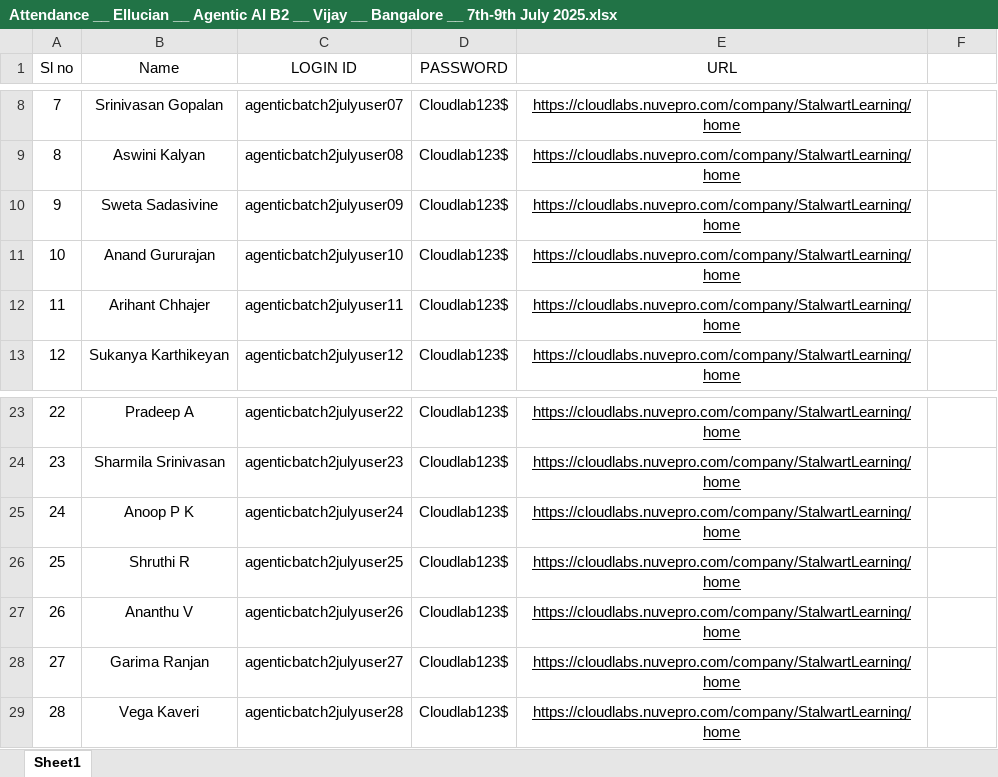
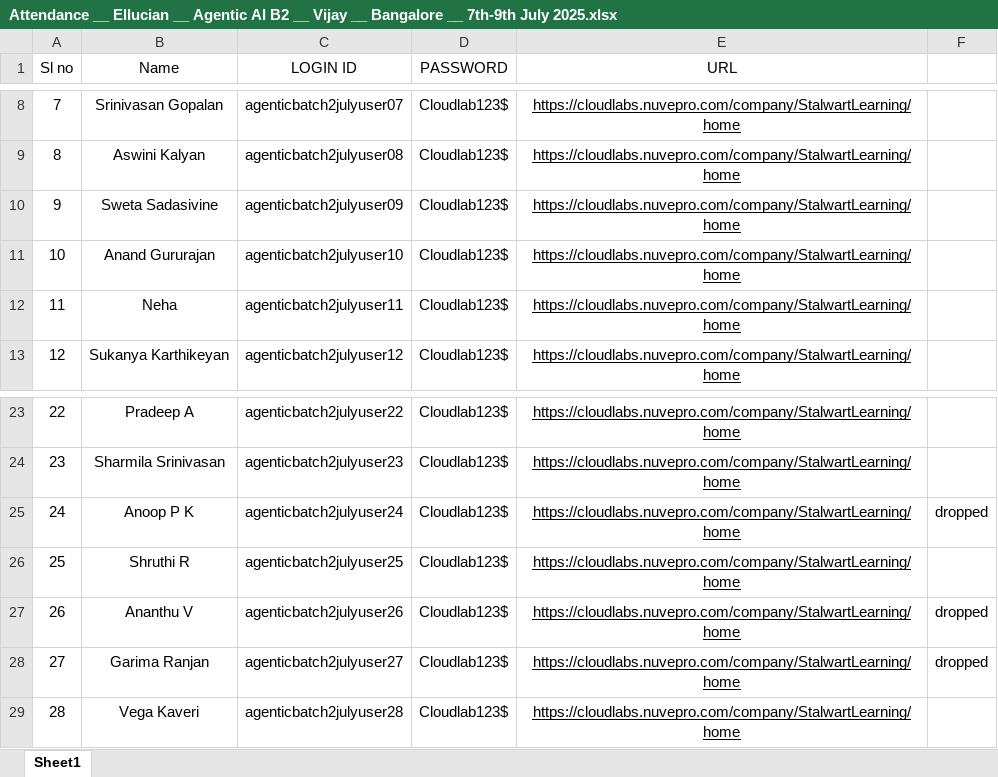
Before and after one commit to vijaynvb/ellucian_AAI, an Excel workbook: Docs/Attendance __ Ellucian __ Agentic AI B2 __ Vijay __ Bangalore __ 7th-9th July 2025.xlsx, sheet Sheet1, drawn as a sheet; only a part is shown, gaps mark what is left out; values as stored, in another font and other column widths than the file's, no borders; charts and pictures not drawn; the diff names each change by its address in the sheet, - before the commit and + after, or states it on an @@ line.

Commit message:
updated lab file

```diff
--- a/Docs/Attendance __ Ellucian __ Agentic AI B2 __ Vijay __ Bangalore __ 7th-9th July 2025.xlsx (sheet Sheet1)
+++ b/Docs/Attendance __ Ellucian __ Agentic AI B2 __ Vijay __ Bangalore __ 7th-9th July 2025.xlsx (sheet Sheet1)
-B12 (Name): Arihant Chhajer
+B12 (Name): Neha
-F25: (empty)
+F25: dropped
-F27:F28: (empty)
+F27:F28: dropped
```
Also changed, not shown: charts or pictures.
